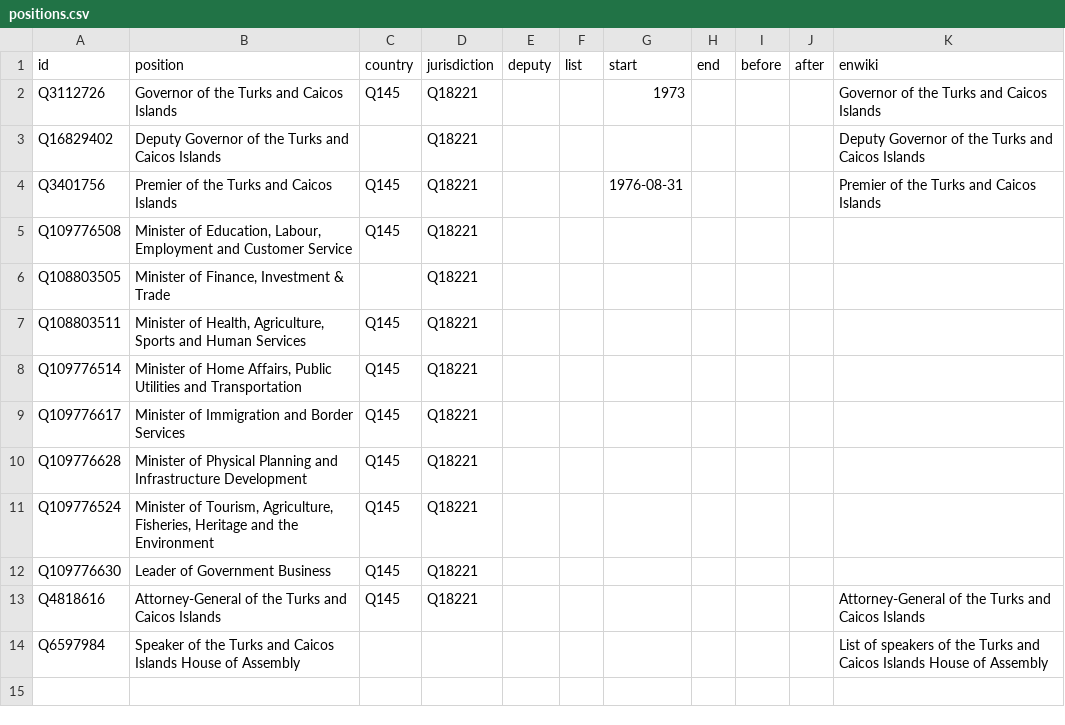
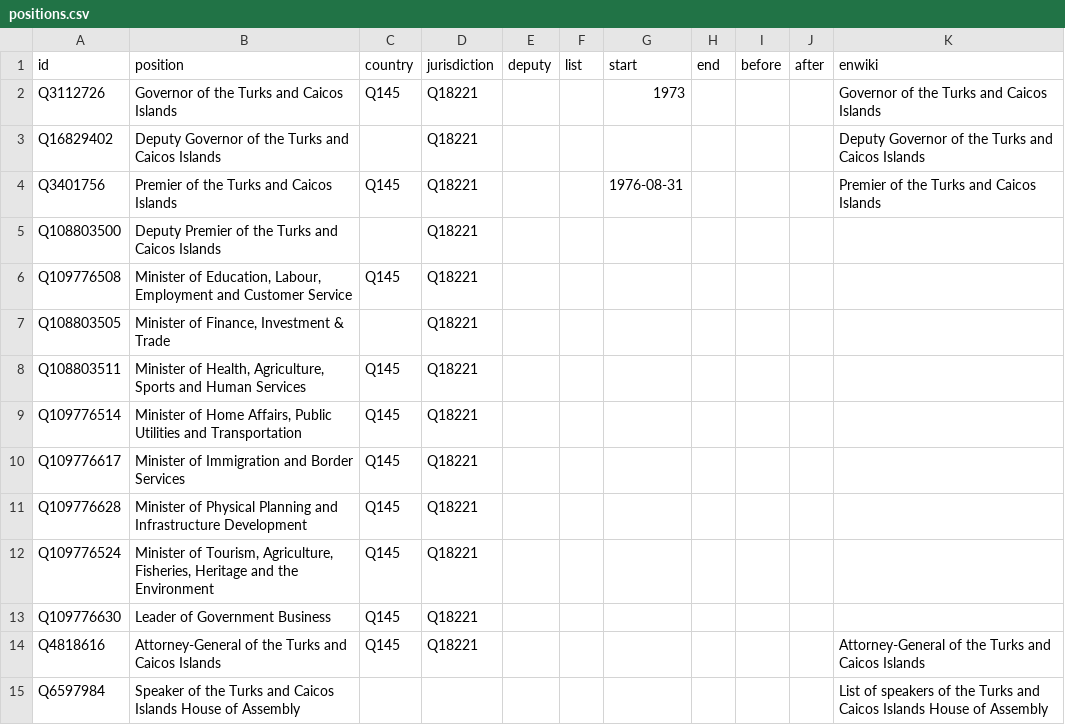
Before and after one commit to every-politician-scrapers/turks-and-caicos-ministers, a CSV file: html/positions.csv, drawn as a sheet.

Commit message:
PCB update

```diff
--- a/html/positions.csv
+++ b/html/positions.csv
@@ -4,2 +4,3 @@ Q16829402,Deputy Governor of the Turks and Caicos Islands,,Q18221,,,,,,,Deputy G
 Q3401756,Premier of the Turks and Caicos Islands,Q145,Q18221,,,1976-08-31,,,,Premier of the Turks and Caicos Islands
+Q108803500,Deputy Premier of the Turks and Caicos Islands,,Q18221,,,,,,,
 Q109776508,"Minister of Education, Labour, Employment and Customer Service",Q145,Q18221,,,,,,,
```
